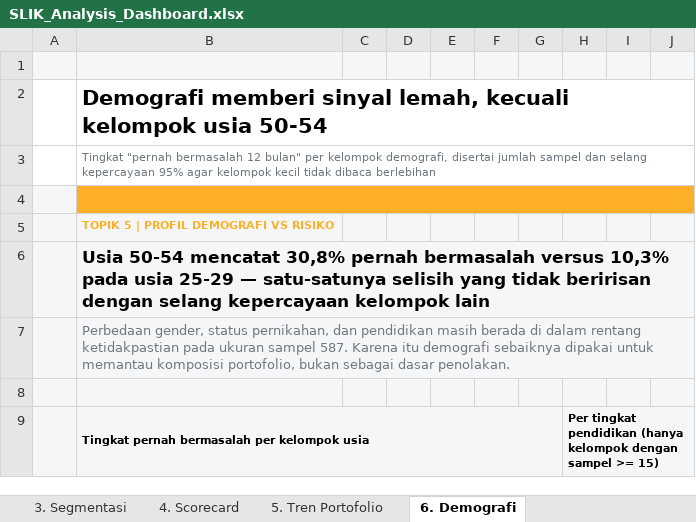
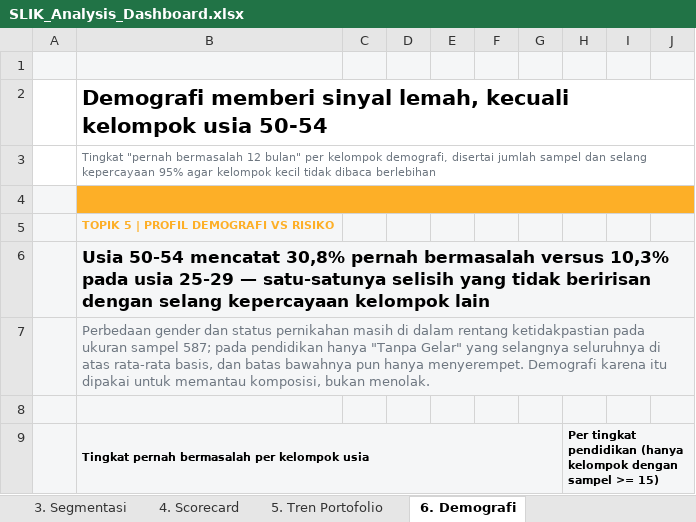
Before and after one commit to achmadardanip/slik-data-analyst, an Excel workbook: output/SLIK_Analysis_Dashboard.xlsx, sheet 6. Demografi, drawn as a sheet; only a part is shown; values as stored, in another font and other column widths than the file's, no borders; charts and pictures not drawn; the diff names each change by its address in the sheet, - before the commit and + after, or states it on an @@ line.

Commit message:
Dokumentasikan dua ketidakcocokan spesifikasi dan rapikan rujukan sumber
- Catatan spesifikasi nomor 9 (huruf I kapital) dan nomor 16 (jendela 6 vs 12
  bulan) dicatat di blok komentar SQL, tab Catatan & Asumsi, dan README.
- Tab Catatan & Asumsi kini menjelaskan 21 sel bernilai default pada tab
  data_customer yang dipakai filter SUMPRODUCT tab 7.
- Rujukan sumber pada tab Matrix Report dan footer Catatan & Asumsi tidak lagi
  menunjuk skrip lokal yang tidak ikut dipublikasikan.
- Subjudul tab Demografi diselaraskan dengan notebook: kelompok Tanpa Gelar
  disebut apa adanya, termasuk batas bawah selang yang hanya menyerempet.

```diff
--- a/output/SLIK_Analysis_Dashboard.xlsx (sheet 6. Demografi)
+++ b/output/SLIK_Analysis_Dashboard.xlsx (sheet 6. Demografi)
-B7: Perbedaan gender, status pernikahan, dan pendidikan masih berada di dalam rentang ketidakpastian pada ukuran sampel 587. Karena itu demografi sebaiknya dipakai untuk memantau komposisi portofolio, bukan sebagai dasar penolakan.
+B7: Perbedaan gender dan status pernikahan masih di dalam rentang ketidakpastian pada ukuran sampel 587; pada pendidikan hanya "Tanpa Gelar" yang selangnya seluruhnya di atas rata-rata basis, dan batas bawahnya pun hanya menyerempet. Demografi karena itu dipakai untuk memantau komposisi, bukan menolak.
```
Also changed, not shown: sheet Catatan & Asumsi, sheet 2. Matrix Report, 3 other files.
